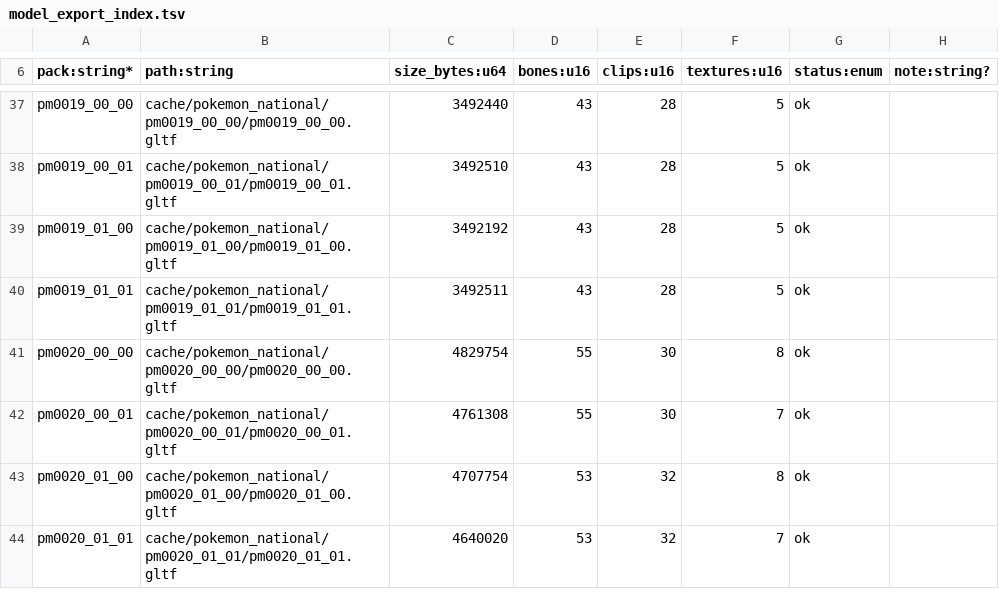
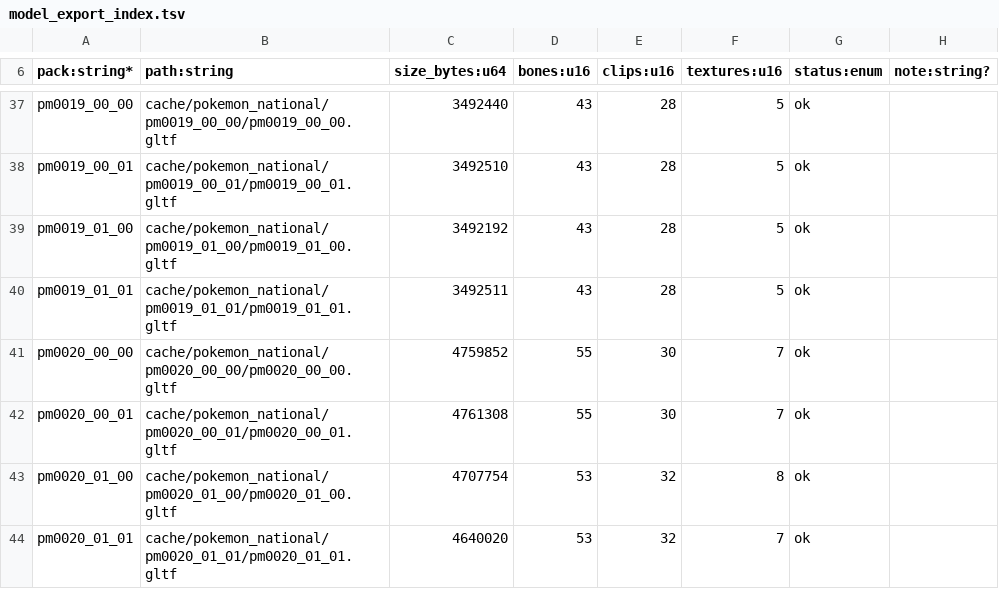
Before and after one commit to NicoRuedaA/project-arceus, a TSV file: data/national/model_export_index.tsv, drawn as a sheet; only a part is shown, gaps mark what is left out; the diff covers the shown part only.

Commit message:
fix(models): unit scale for Let's Go packs, playbook update for texturas-151b, regenerate the export index

```diff
--- a/data/national/model_export_index.tsv
+++ b/data/national/model_export_index.tsv
@@ -40,3 +40,3 @@ pm0019_01_00	cache/pokemon_national/pm0019_01_00/pm0019_01_00.gltf	3492192	43	28
 pm0019_01_01	cache/pokemon_national/pm0019_01_01/pm0019_01_01.gltf	3492511	43	28	5	ok	
-pm0020_00_00	cache/pokemon_national/pm0020_00_00/pm0020_00_00.gltf	4829754	55	30	8	ok	
+pm0020_00_00	cache/pokemon_national/pm0020_00_00/pm0020_00_00.gltf	4759852	55	30	7	ok	
 pm0020_00_01	cache/pokemon_national/pm0020_00_01/pm0020_00_01.gltf	4761308	55	30	7	ok	
```
Also changed, not shown: 19 edited cells elsewhere in this file, 2 other files.
